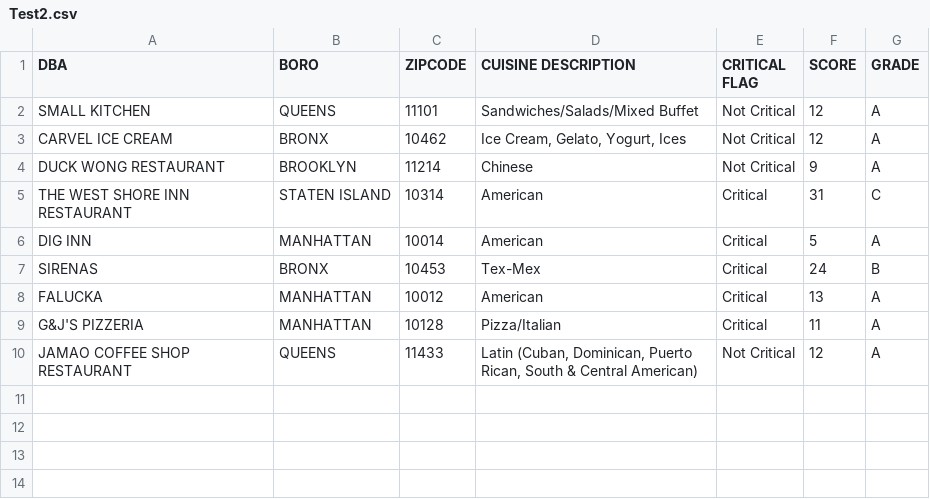
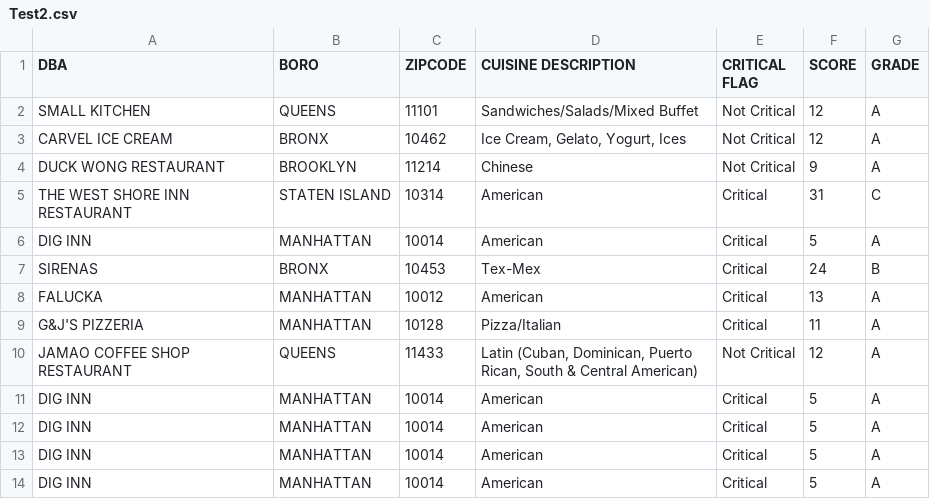
Before and after one commit to crj2121/coms6111hw3, a CSV file: Test2.csv, drawn as a sheet.

```diff
--- a/Test2.csv
+++ b/Test2.csv
@@ -10 +10,5 @@ G&J'S PIZZERIA,MANHATTAN,10128,Pizza/Italian,Critical,11,A
 JAMAO COFFEE SHOP RESTAURANT,QUEENS,11433,"Latin (Cuban, Dominican, Puerto Rican, South & Central American)",Not Critical,12,A
+DIG INN,MANHATTAN,10014,American,Critical,5,A
+DIG INN,MANHATTAN,10014,American,Critical,5,A
+DIG INN,MANHATTAN,10014,American,Critical,5,A
+DIG INN,MANHATTAN,10014,American,Critical,5,A
```
Also changed, not shown: 3 other files.
